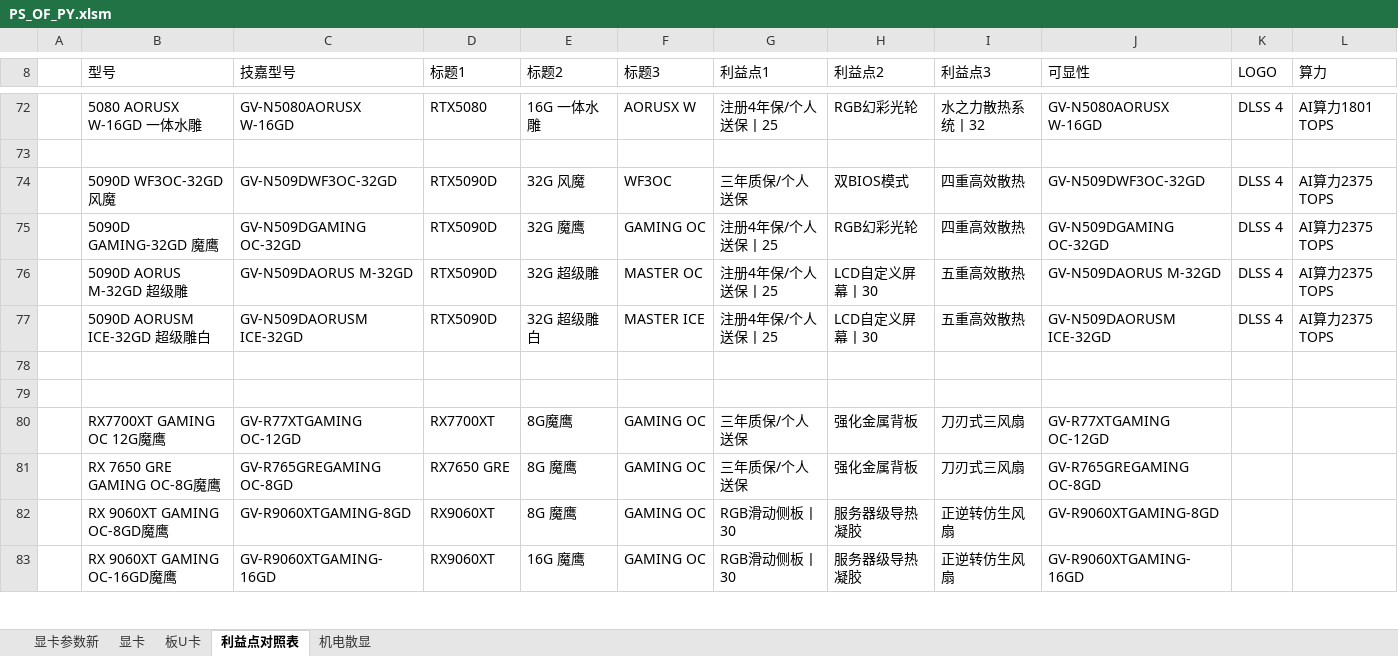
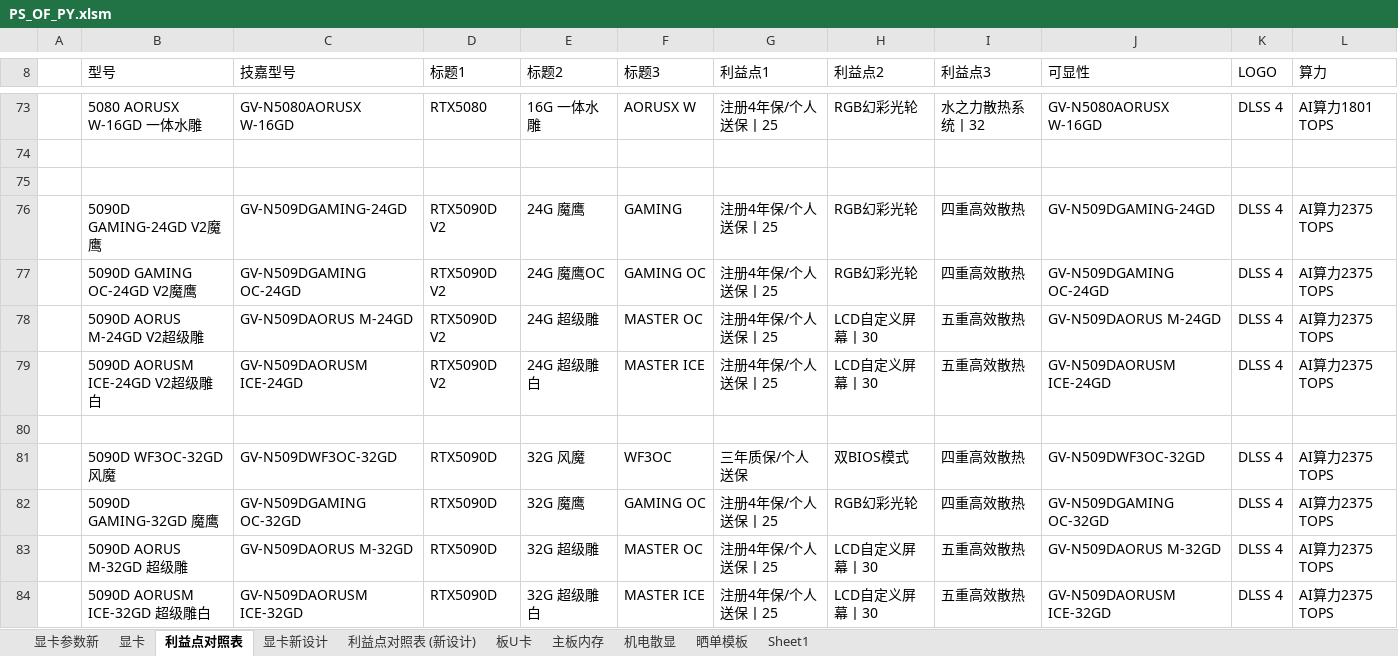
Before and after one commit to irx999/ps_of_py, an Excel workbook: PS_OF_PY.xlsm, sheet 利益点对照表, drawn as a sheet; only a part is shown, gaps mark what is left out; the shorter side is filled out with more unchanged rows; values as stored, in another font and other column widths than the file's, no borders; conditional formats and table styles not drawn; the diff covers the shown part only; the diff names each change by its address in the sheet, - before the commit and + after, or states it on an @@ line.

```diff
--- a/PS_OF_PY.xlsm (sheet 利益点对照表)
+++ b/PS_OF_PY.xlsm (sheet 利益点对照表)
+sheet tab: 显卡新设计
+sheet tab: 利益点对照表 (新设计)
+sheet tab: 主板内存
+sheet tab: 晒单模板
+sheet tab: Sheet1
@@ sheet tab order changed: 显卡参数新 | 显卡 | 利益点对照表 | 显卡新设计 | 利益点对照表 (新设计) | 板U卡 | 主板内存 | 机电散显 | 晒单模板 | Sheet1 @@
+row 75: (empty)
+row 76:  | 5090D GAMING-24GD V2魔鹰 | GV-N509DGAMING-24GD | RTX5090D V2 | 24G 魔鹰 | GAMING | 注册4年保/个人送保丨25 | RGB幻彩光轮 | 四重高效散热 | GV-N509DGAMING-24GD | DLSS 4 | AI算力2375 TOPS
+row 77:  | 5090D GAMING OC-24GD V2魔鹰 | GV-N509DGAMING OC-24GD | RTX5090D V2 | 24G 魔鹰OC | GAMING OC | 注册4年保/个人送保丨25 | RGB幻彩光轮 | 四重高效散热 | GV-N509DGAMING OC-24GD | DLSS 4 | AI算力2375 TOPS
+row 78:  | 5090D AORUS M-24GD V2超级雕 | GV-N509DAORUS M-24GD | RTX5090D V2 | 24G 超级雕 | MASTER OC | 注册4年保/个人送保丨25 | LCD自定义屏幕丨30 | 五重高效散热 | GV-N509DAORUS M-24GD | DLSS 4 | AI算力2375 TOPS
+row 79:  | 5090D AORUSM ICE-24GD V2超级雕白 | GV-N509DAORUSM ICE-24GD | RTX5090D V2 | 24G 超级雕白 | MASTER ICE | 注册4年保/个人送保丨25 | LCD自定义屏幕丨30 | 五重高效散热 | GV-N509DAORUSM ICE-24GD | DLSS 4 | AI算力2375 TOPS
+row 80: (empty)
```
Also changed, not shown: 17 added rows, 10 removed rows, 24 edited cells and cell formats elsewhere in this sheet, sheet 机电散显, sheet 显卡, sheet 显卡参数新, formulas that keep their value, charts or pictures, test.xlsm, 1 other file.
